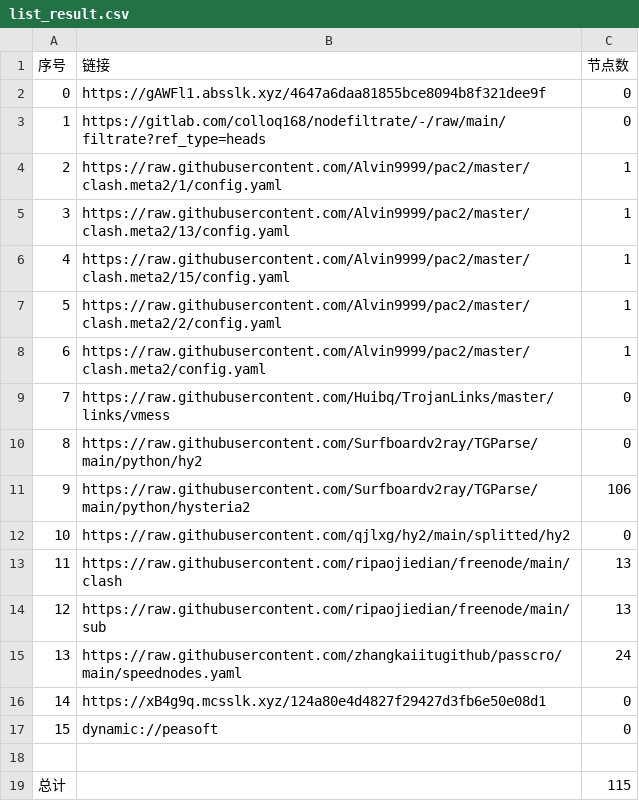
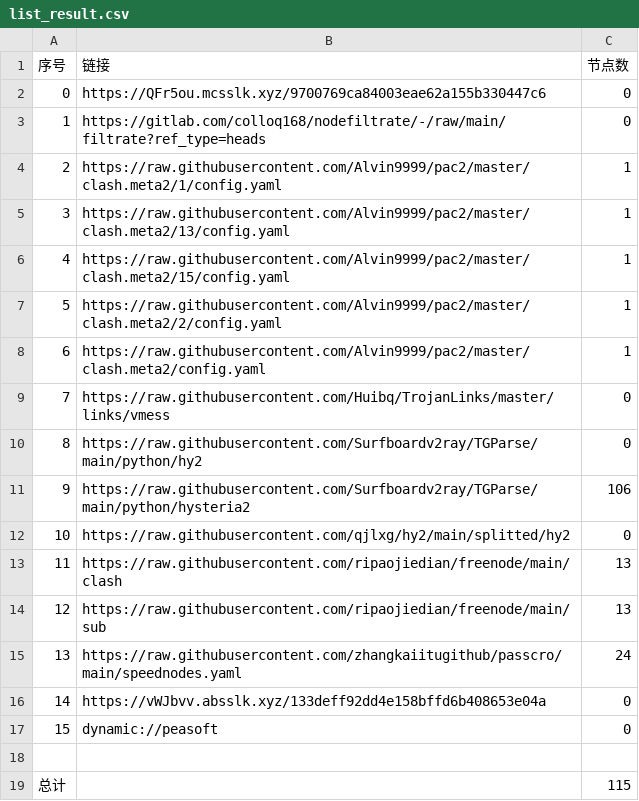
Before and after one commit to aqswaqsw/-dl, a CSV file: list_result.csv, drawn as a sheet.

```diff
--- a/list_result.csv
+++ b/list_result.csv
@@ -1,3 +1,3 @@
 序号,链接,节点数
-0,https://gAWFl1.absslk.xyz/4647a6daa81855bce8094b8f321dee9f,0
+0,https://QFr5ou.mcsslk.xyz/9700769ca84003eae62a155b330447c6,0
 1,https://gitlab.com/colloq168/nodefiltrate/-/raw/main/filtrate?ref_type=heads,0
@@ -15,3 +15,3 @@
 13,https://raw.githubusercontent.com/zhangkaiitugithub/passcro/main/speednodes.yaml,24
-14,https://xB4g9q.mcsslk.xyz/124a80e4d4827f29427d3fb6e50e08d1,0
+14,https://vWJbvv.absslk.xyz/133deff92dd4e158bffd6b408653e04a,0
 15,dynamic://peasoft,0
```
Also changed, not shown: 3 other files.
